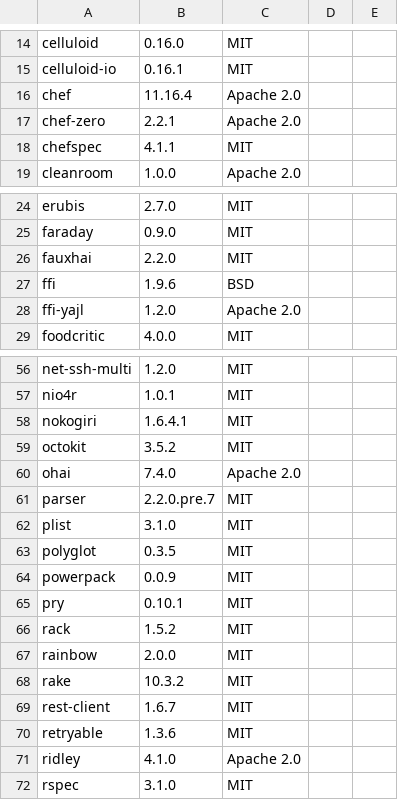
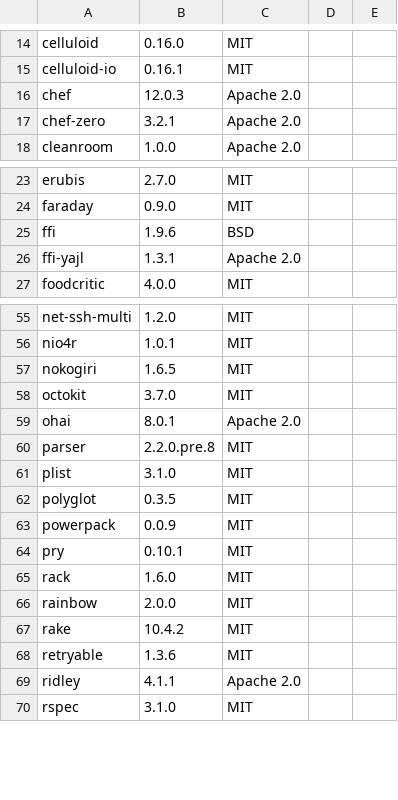
Before and after one commit to sous-chefs/percona, a CSV file: doc/license_finder/dependencies.csv, drawn as a sheet; only a part is shown, gaps mark what is left out; the diff covers the shown part only.

```diff
--- a/doc/license_finder/dependencies.csv
+++ b/doc/license_finder/dependencies.csv
@@ -15,5 +15,4 @@ celluloid, 0.16.0, MIT
 celluloid-io, 0.16.1, MIT
-chef, 11.16.4, Apache 2.0
-chef-zero, 2.2.1, Apache 2.0
-chefspec, 4.1.1, MIT
+chef, 12.0.3, Apache 2.0
+chef-zero, 3.2.1, Apache 2.0
 cleanroom, 1.0.0, Apache 2.0
@@ -25,5 +24,4 @@ erubis, 2.7.0, MIT
 faraday, 0.9.0, MIT
-fauxhai, 2.2.0, MIT
 ffi, 1.9.6, BSD
-ffi-yajl, 1.2.0, Apache 2.0
+ffi-yajl, 1.3.1, Apache 2.0
 foodcritic, 4.0.0, MIT
@@ -57,6 +56,6 @@ net-ssh-multi, 1.2.0, MIT
 nio4r, 1.0.1, MIT
-nokogiri, 1.6.4.1, MIT
-octokit, 3.5.2, MIT
-ohai, 7.4.0, Apache 2.0
-parser, 2.2.0.pre.7, MIT
+nokogiri, 1.6.5, MIT
+octokit, 3.7.0, MIT
+ohai, 8.0.1, Apache 2.0
+parser, 2.2.0.pre.8, MIT
 plist, 3.1.0, MIT
@@ -65,8 +64,7 @@ powerpack, 0.0.9, MIT
 pry, 0.10.1, MIT
-rack, 1.5.2, MIT
+rack, 1.6.0, MIT
 rainbow, 2.0.0, MIT
-rake, 10.3.2, MIT
-rest-client, 1.6.7, MIT
+rake, 10.4.2, MIT
 retryable, 1.3.6, MIT
-ridley, 4.1.0, Apache 2.0
+ridley, 4.1.1, Apache 2.0
 rspec, 3.1.0, MIT
```
Also changed, not shown: 2 added rows and 9 edited cells elsewhere in this file, doc/license_finder/dependencies_detailed.csv, 5 other files.
